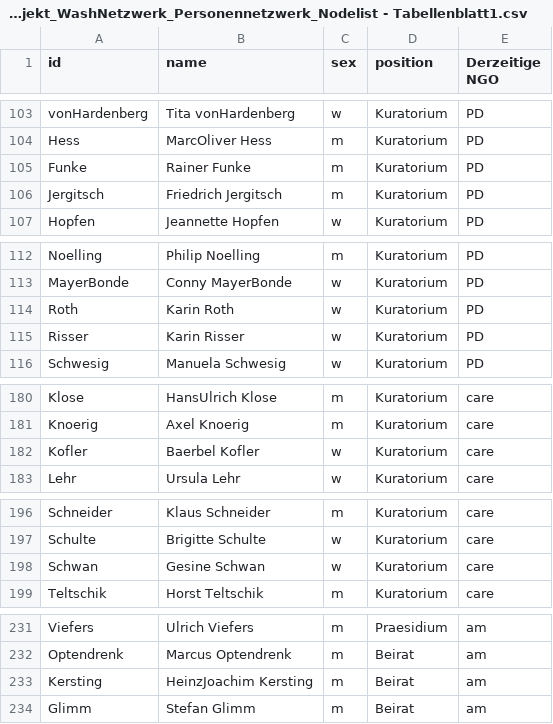
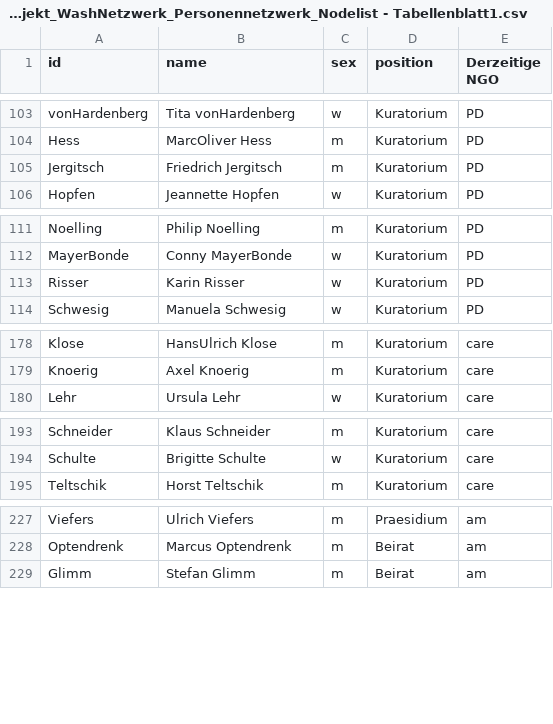
Before and after one commit to hdm-sw184/Die-magische-Sieben, a CSV file: 226305_Projekt_WashNetzwerk_Personennetzwerk_Nodelist - Tabellenblatt1.csv, drawn as a sheet; only a part is shown, gaps mark what is left out; the diff covers the shown part only; the diff names each change by its address in the sheet, - before the commit and + after, or states it on an @@ line.

Commit message:
Update 226305_Projekt_WashNetzwerk_Personennetzwerk_Nodelist - Tabellenblatt1.csv

```diff
--- a/226305_Projekt_WashNetzwerk_Personennetzwerk_Nodelist - Tabellenblatt1.csv
+++ b/226305_Projekt_WashNetzwerk_Personennetzwerk_Nodelist - Tabellenblatt1.csv
-row 105: Funke | Rainer Funke | m | Kuratorium | PD
-row 114: Roth | Karin Roth | w | Kuratorium | PD
-row 182: Kofler | Baerbel Kofler | w | Kuratorium | care
-row 198: Schwan | Gesine Schwan | w | Kuratorium | care
-row 233: Kersting | HeinzJoachim Kersting | m | Beirat | am
```
Also changed, not shown: 6 edited cells elsewhere in this file.
